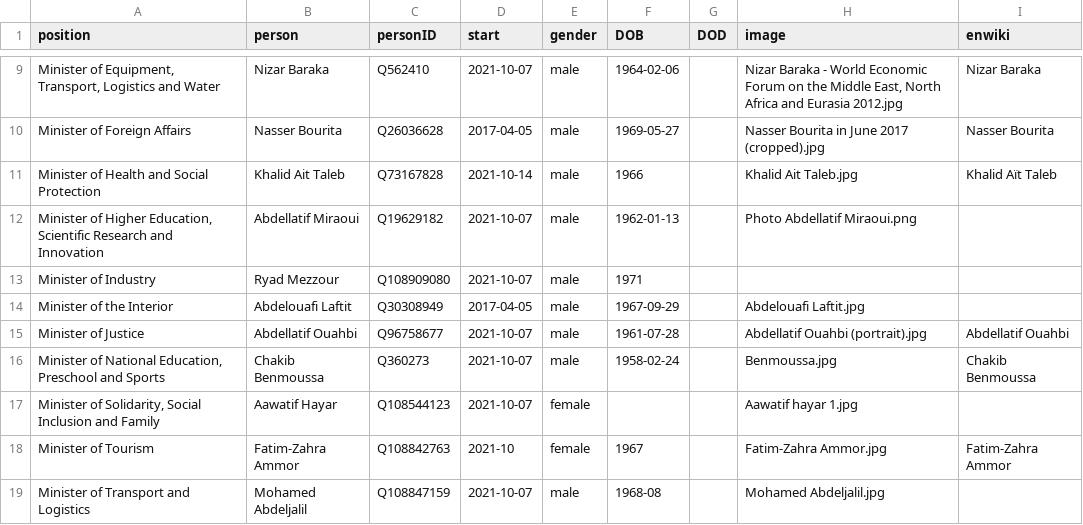
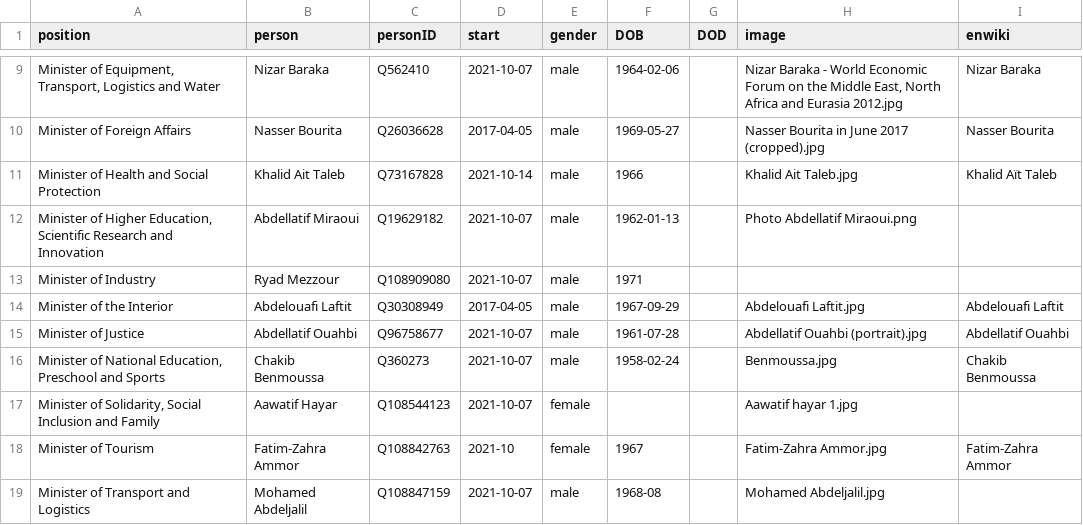
Before and after one commit to every-politician-scrapers/morocco-ministers, a CSV file: html/current.csv, drawn as a sheet; only a part is shown, gaps mark what is left out.

```diff
--- a/html/current.csv
+++ b/html/current.csv
@@ -13,3 +13,3 @@ Minister of Health and Social Protection,Khalid Ait Taleb,Q73167828,2021-10-14,m
 Minister of Industry,Ryad Mezzour,Q108909080,2021-10-07,male,1971,,,
-Minister of the Interior,Abdelouafi Laftit,Q30308949,2017-04-05,male,1967-09-29,,Abdelouafi Laftit.jpg,
+Minister of the Interior,Abdelouafi Laftit,Q30308949,2017-04-05,male,1967-09-29,,Abdelouafi Laftit.jpg,Abdelouafi Laftit
 Minister of Justice,Abdellatif Ouahbi,Q96758677,2021-10-07,male,1961-07-28,,Abdellatif Ouahbi (portrait).jpg,Abdellatif Ouahbi
```
Also changed, not shown: html/holders21.csv.
